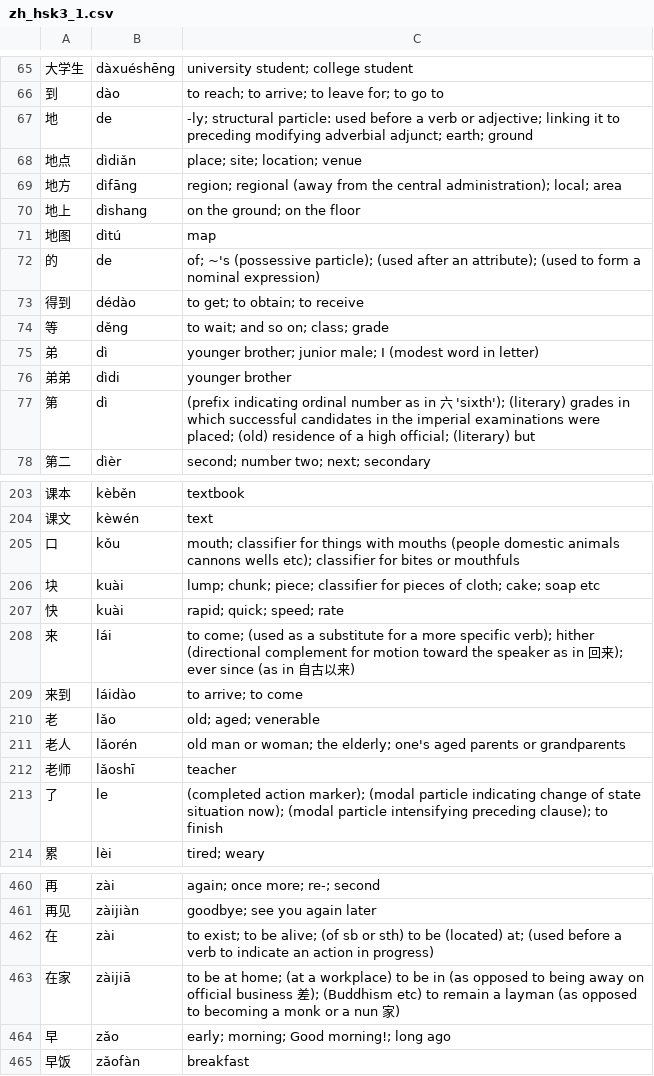
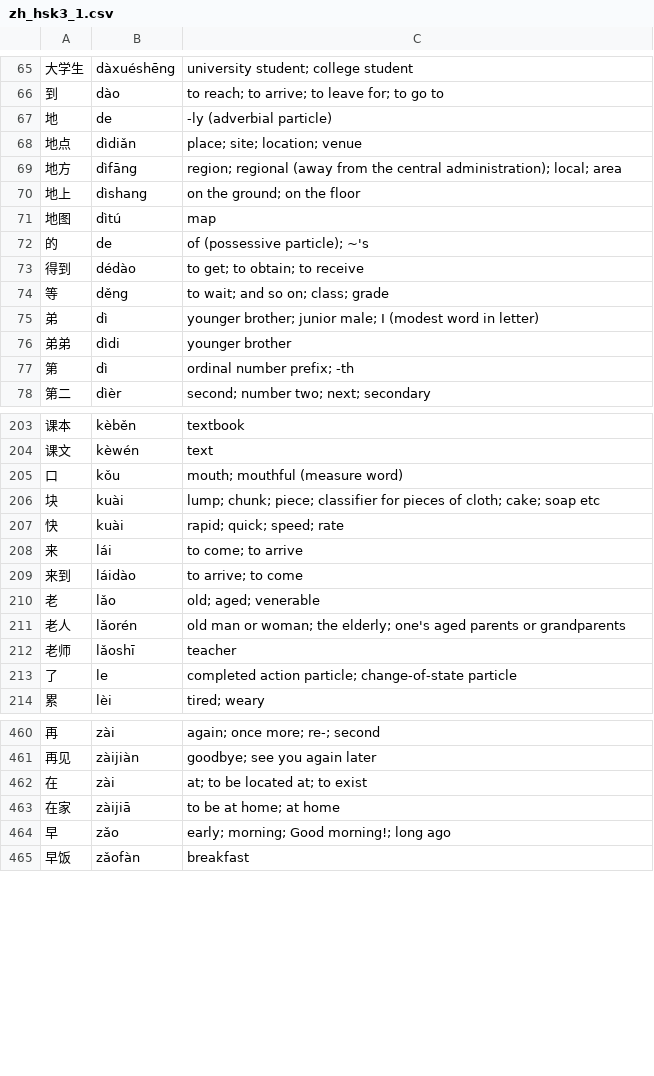
Before and after one commit to ayx-a51/www_qizu, a CSV file: wordsets/zh_hsk3_1.csv, drawn as a sheet; only a part is shown, gaps mark what is left out; the diff covers the shown part only; the diff names each change by its address in the sheet, - before the commit and + after, or states it on an @@ line.

```diff
--- a/wordsets/zh_hsk3_1.csv
+++ b/wordsets/zh_hsk3_1.csv
-C67: -ly; structural particle: used before a verb or adjective; linking it to preceding modifying adverbial adjunct; earth; ground
+C67: -ly (adverbial particle)
-C72: of; ~'s (possessive particle); (used after an attribute); (used to form a nominal expression)
+C72: of (possessive particle); ~'s
-C77: (prefix indicating ordinal number as in 六 'sixth'); (literary) grades in which successful candidates in the imperial examinations were placed; (old) residence of a high official; (literary) but
+C77: ordinal number prefix; -th
-C205: mouth; classifier for things with mouths (people domestic animals cannons wells etc); classifier for bites or mouthfuls
+C205: mouth; mouthful (measure word)
-C208: to come; (used as a substitute for a more specific verb); hither (directional complement for motion toward the speaker as in 回来); ever since (as in 自古以来)
+C208: to come; to arrive
-C213: (completed action marker); (modal particle indicating change of state situation now); (modal particle intensifying preceding clause); to finish
+C213: completed action particle; change-of-state particle
-C462: to exist; to be alive; (of sb or sth) to be (located) at; (used before a verb to indicate an action in progress)
+C462: at; to be located at; to exist
-C463: …at home; (at a workplace) to be in (as opposed to being away on official business 差); (Buddhism etc) to remain a layman (as opposed to becoming a monk or a nun 家)
+C463: …at home; at home
```
Also changed, not shown: 20 edited cells elsewhere in this file, wordsets/zh_hsk2_6.csv, wordsets/zh_hsk3_6.csv, 15 other files.
